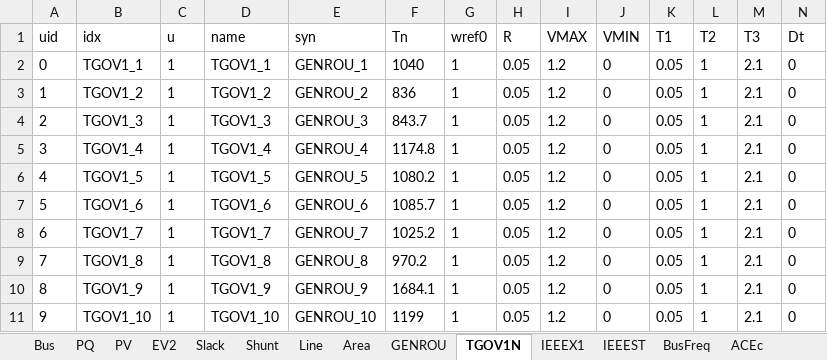
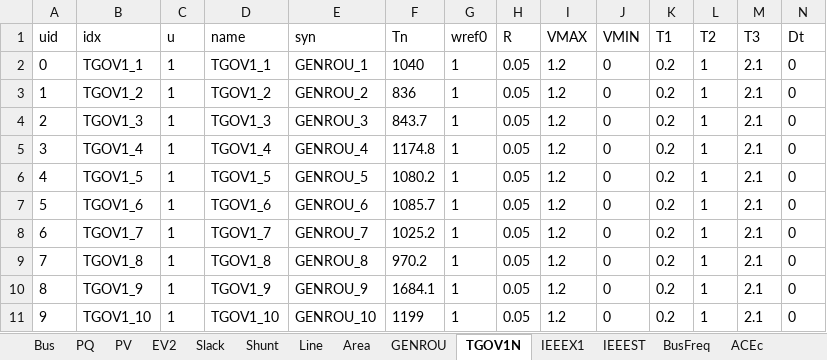
Before and after one commit to jinningwang/andes, an Excel workbook: jwang/case/ieee39_ev2.xlsx, sheet TGOV1N, drawn as a sheet; values as stored, in another font and other column widths than the file's, no borders; the diff names each change by its address in the sheet, - before the commit and + after, or states it on an @@ line.

Commit message:
Adjust case

```diff
--- a/jwang/case/ieee39_ev2.xlsx (sheet TGOV1N)
+++ b/jwang/case/ieee39_ev2.xlsx (sheet TGOV1N)
-K2:K11 (T1): 0.05
+K2:K11 (T1): 0.2
```
Also changed, not shown: sheet EV2.
